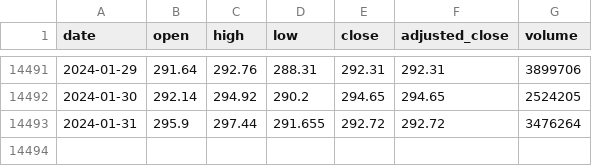
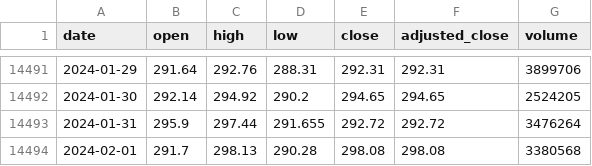
Before and after one commit to omondidenzel/DataEngineeringProject, a CSV file: extracted.csv, drawn as a sheet; only a part is shown, gaps mark what is left out.

```diff
--- a/extracted.csv
+++ b/extracted.csv
@@ -14493 +14493,2 @@ date,open,high,low,close,adjusted_close,volume
 2024-01-31,295.9,297.44,291.655,292.72,292.72,3476264
+2024-02-01,291.7,298.13,290.28,298.08,298.08,3380568
```
Also changed, not shown: 4 other files.
